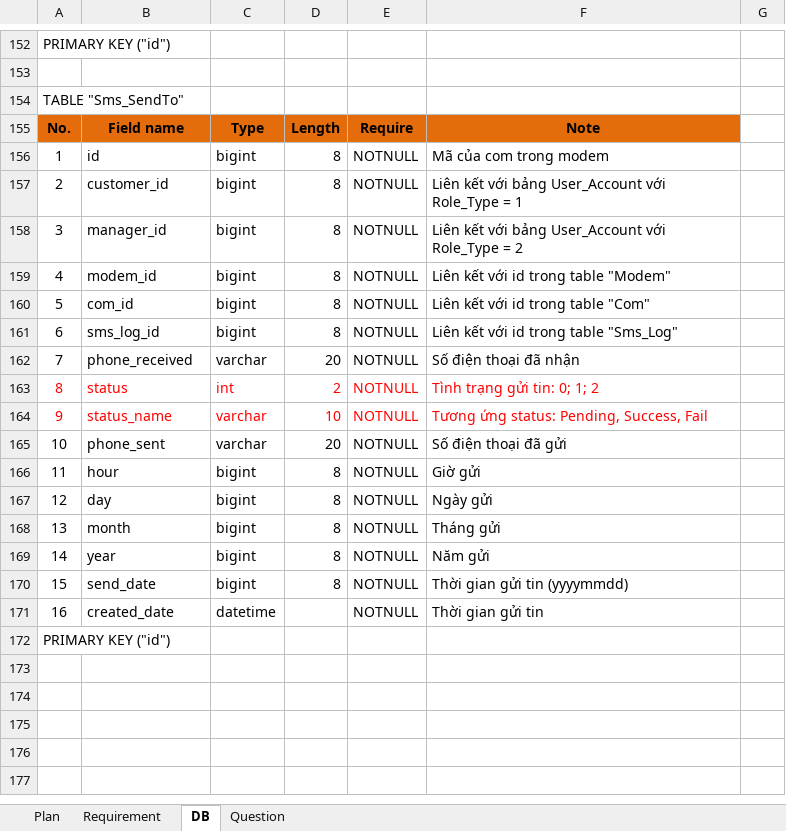
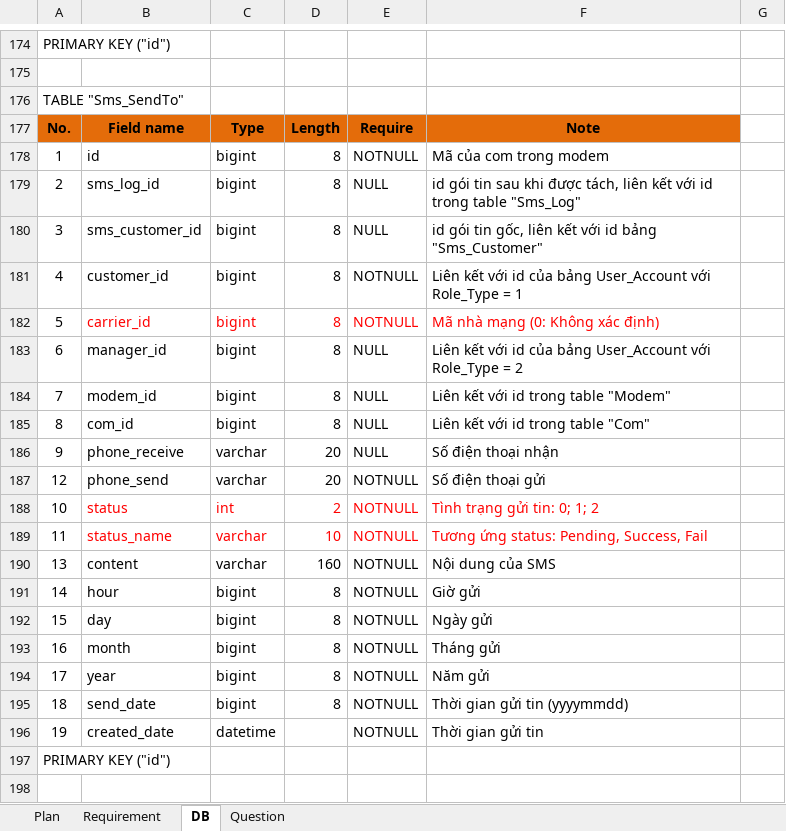
Before and after one commit to hoatrangnv/sms_gateway, an Excel workbook: reque/SMS_Gateway_Requirements_20171115.xlsx, sheet DB, drawn as a sheet; only a part is shown, gaps mark what is left out; the shorter side is filled out with more unchanged rows; values as stored, in another font and other column widths than the file's, no borders; removed rows and columns are numbered as before the commit, all else as after; the diff covers the shown part only; the diff names each change by its address in the sheet, - before the commit and + after, or states it on an @@ line.

```diff
--- a/reque/SMS_Gateway_Requirements_20171115.xlsx (sheet DB)
+++ b/reque/SMS_Gateway_Requirements_20171115.xlsx (sheet DB)
-B179: customer_id
+B179: sms_log_id
-E179:E180: NOTNULL
+E179:E180: NULL
-F179: Liên kết với bảng User_Account với Role_Type = 1
+F179: id gói tin sau khi được tách, liên kết với id trong table "Sms_Log"
-B180: manager_id
+B180: sms_customer_id
-F180: Liên kết với bảng User_Account với Role_Type = 2
+F180: id gói tin gốc, liên kết với id bảng "Sms_Customer"
-B181: modem_id
+B181: customer_id
-F181: Liên kết với id trong table "Modem"
+F181: Liên kết với id của bảng User_Account với Role_Type = 1
-B182: com_id
+B182: carrier_id
-B182:F182 text colour: black
+B182:F182 text colour: #FF0000
-F182: Liên kết với id trong table "Com"
+F182: Mã nhà mạng (0: Không xác định)
-B183: sms_log_id
+B183: manager_id
-E183: NOTNULL
+E183: NULL
-F183: …với id trong table "Sms_Log"
+F183: …với id của bảng User_Account với Role_Type = 2
+row 184: 7 | modem_id | bigint | 8 | NULL | Liên kết với id trong table "Modem"
+row 185: 8 | com_id | bigint | 8 | NULL | Liên kết với id trong table "Com"
+row 186: 9 | phone_receive | varchar | 20 | NULL | Số điện thoại nhận
-A187: 7
+A187: 12
-B187: phone_received
+B187: phone_send
-F187: Số điện thoại đã nhận
+F187: Số điện thoại gửi
-A188: 8
+A188: 10
-A188:A189 text colour: #FF0000
+A188:A189 text colour: black
-A189: 9
+A189: 11
-row 165: 10 | phone_sent | varchar | 20 | NOTNULL | Số điện thoại đã gửi
+row 190: 13 | content | varchar | 160 | NOTNULL | Nội dung của SMS
-A191: 11
+A191: 14
-A192: 12
+A192: 15
-A193: 13
+A193: 16
-A194: 14
+A194: 17
-A195: 15
+A195: 18
-A196: 16
+A196: 19
+row 197: PRIMARY KEY ("id")
+row 198: (empty)
```
Also changed, not shown: 39 added rows, 5 removed rows, 48 edited cells and cell formats elsewhere in this sheet, sheet Requirement, hidden cells, 3 other files.
